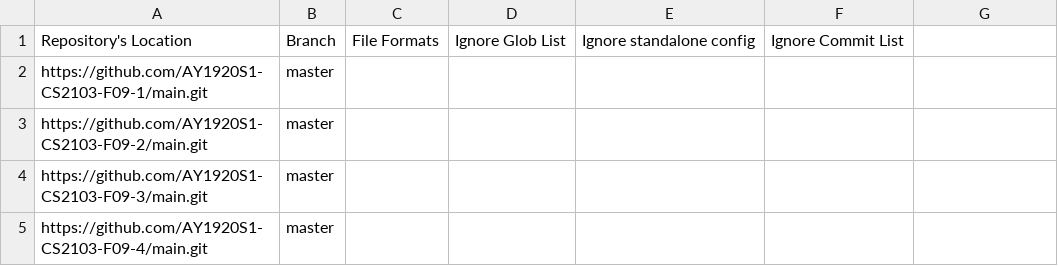
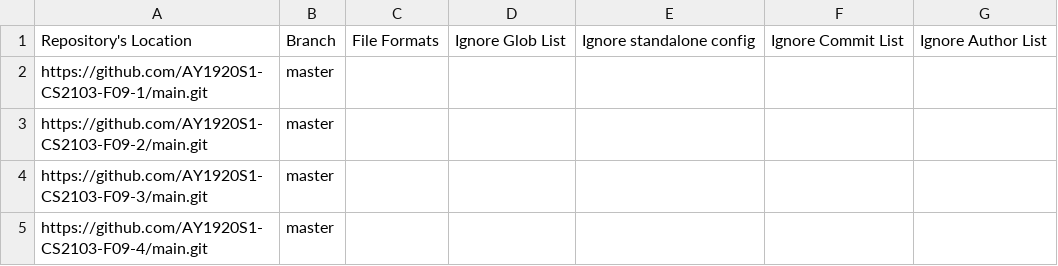
Before and after one commit to CS2103-AY1819S2-W15-2/publish-RepoSense, a CSV file: configs/repo-config.csv, drawn as a sheet; the diff names each change by its address in the sheet, - before the commit and + after, or states it on an @@ line.

Commit message:
Update repo-config.csv

```diff
--- a/configs/repo-config.csv
+++ b/configs/repo-config.csv
-G1: (empty)
+G1: Ignore Author List
```
